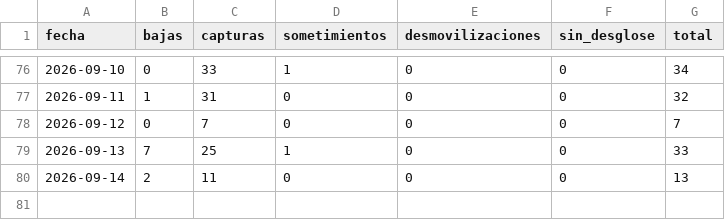
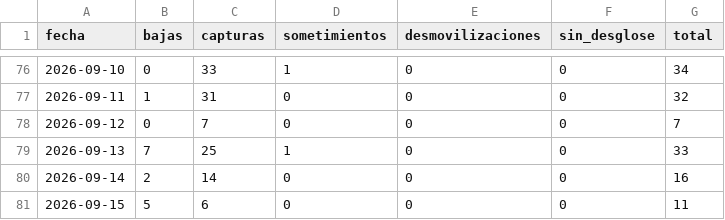
Before and after one commit to partecolombia/partecolombia-datos, a CSV file: data/serie_diaria.csv, drawn as a sheet; only a part is shown, gaps mark what is left out.

```diff
--- a/data/serie_diaria.csv
+++ b/data/serie_diaria.csv
@@ -79,2 +79,3 @@ fecha,bajas,capturas,sometimientos,desmovilizaciones,sin_desglose,total
 2026-09-13,7,25,1,0,0,33
-2026-09-14,2,11,0,0,0,13
+2026-09-14,2,14,0,0,0,16
+2026-09-15,5,6,0,0,0,11
```
Also changed, not shown: data/operaciones.csv, 5 other files.
